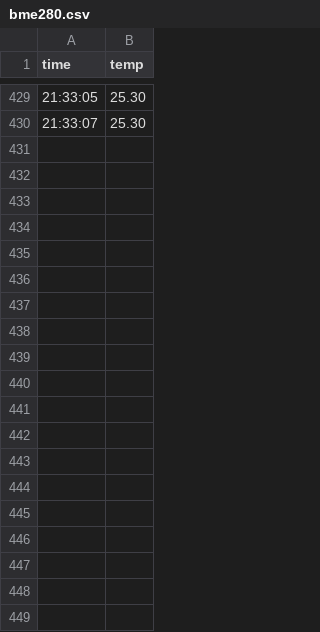
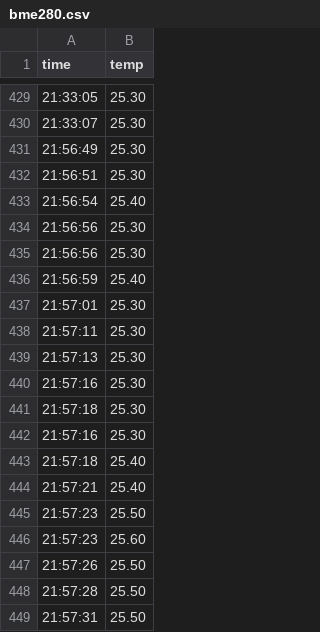
Before and after one commit to Ravtsar1/thermal-sensing-mesh, a CSV file: UI/data/archive/2026-05-17/bme280.csv, drawn as a sheet; only a part is shown, gaps mark what is left out; the diff covers the shown part only; the diff names each change by its address in the sheet, - before the commit and + after, or states it on an @@ line.

```diff
--- a/UI/data/archive/2026-05-17/bme280.csv
+++ b/UI/data/archive/2026-05-17/bme280.csv
+row 431: 21:56:49 | 25.30
+row 432: 21:56:51 | 25.30
+row 433: 21:56:54 | 25.40
+row 434: 21:56:56 | 25.30
+row 435: 21:56:56 | 25.30
+row 436: 21:56:59 | 25.40
+row 437: 21:57:01 | 25.30
+row 438: 21:57:11 | 25.30
+row 439: 21:57:13 | 25.30
+row 440: 21:57:16 | 25.30
+row 441: 21:57:18 | 25.30
+row 442: 21:57:16 | 25.30
+row 443: 21:57:18 | 25.40
+row 444: 21:57:21 | 25.40
+row 445: 21:57:23 | 25.50
+row 446: 21:57:23 | 25.60
+row 447: 21:57:26 | 25.50
+row 448: 21:57:28 | 25.50
+row 449: 21:57:31 | 25.50
```
Also changed, not shown: 35 added rows elsewhere in this file, UI/data/archive/2026-05-17/dht11.csv, UI/data/archive/2026-05-17/ds18b20.csv, 6 other files.
